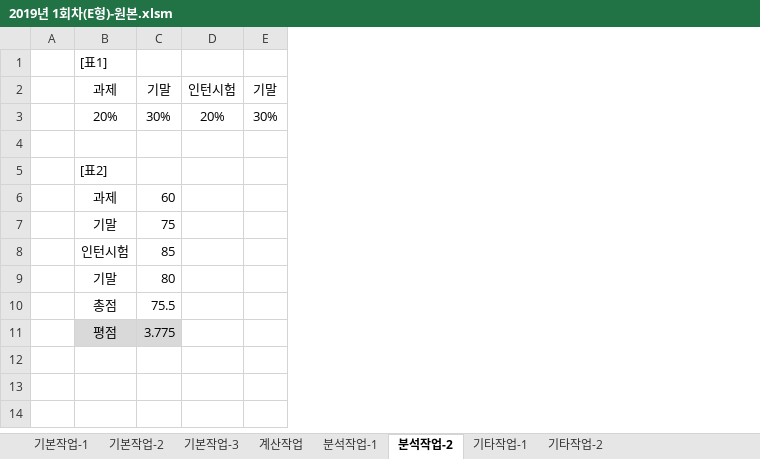
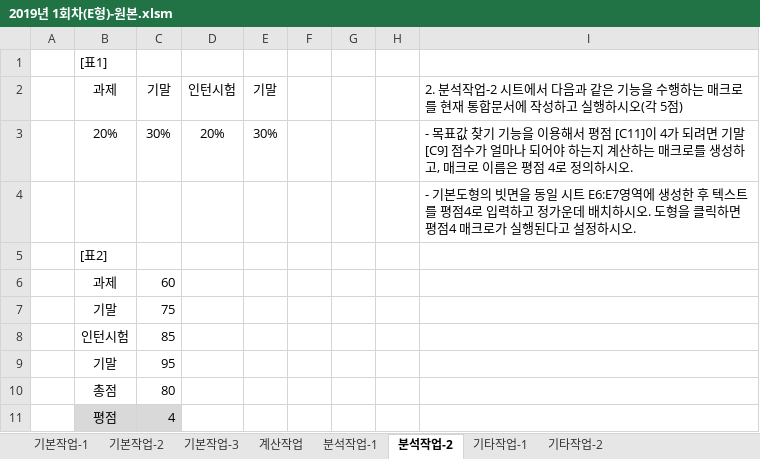
Before and after one commit to drhee0919/Rhee, an Excel workbook: 자격증 스터디/컴퓨터 활용능력/컴퓨터 활용능력 실기/1.스프레드시트/강의필기/봉쌤 유투부 엑셀 1급 강의/2019년 1회차(E형)-원본.xlsm, sheet 분석작업-2, drawn as a sheet; values as stored, in another font and other column widths than the file's, no borders; charts and pictures not drawn; removed rows and columns are numbered as before the commit, all else as after; the diff names each change by its address in the sheet, - before the commit and + after, or states it on an @@ line.

```diff
--- a/자격증 스터디/컴퓨터 활용능력/컴퓨터 활용능력 실기/1.스프레드시트/강의필기/봉쌤 유투부 엑셀 1급 강의/2019년 1회차(E형)-원본.xlsm (sheet 분석작업-2)
+++ b/자격증 스터디/컴퓨터 활용능력/컴퓨터 활용능력 실기/1.스프레드시트/강의필기/봉쌤 유투부 엑셀 1급 강의/2019년 1회차(E형)-원본.xlsm (sheet 분석작업-2)
+column F, empty
+column G, empty
+column H, empty
+column I, rows 2-4: 2. 분석작업-2 시트에서 다음과 같은 기능을 수행하는 매크로를 현재 통합문서에 작성하고 실행하시오(각 5점) | - 목표값 찾기 기능을 이용해서 평점 [C11]이 4가 되려면 기말[C9] 점수가 얼마나 되어야 하는지 계산하는 매크로를 생성하고, 매크로 이름은 평점 4로 정의하시오. | - 기본도형의 빗면을 동일 시트 E6:E7영역에 생성한 후 텍스트를 평점4로 입력하고 정가운데 배치하시오. 도형을 클릭하면 평점4 매크로가 실행된다고 설정하시오.
+row 9:  | 기말 | 95
-B10 (과제): 기말
+B10 (과제): 총점
-row 10:  | 총점 | 75.5
-C11 (기말): 3.775
+C11 (기말): 4
```
Also changed, not shown: sheet 분석작업-1, formulas that keep their value, charts or pictures.
